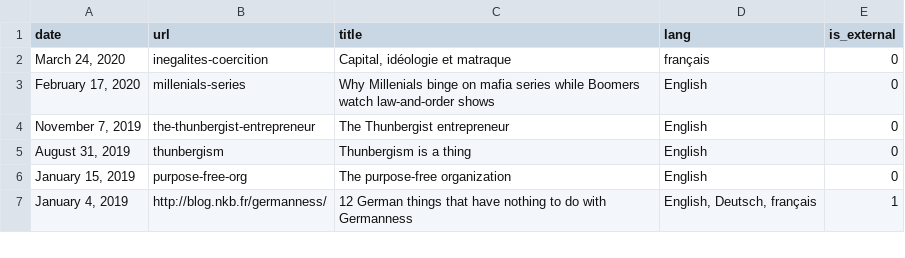
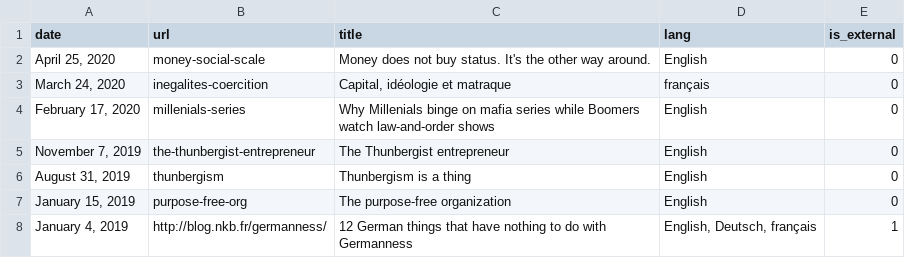
Before and after one commit to n-kb/n-kb.github.io, a CSV file: public/assets/articles.csv, drawn as a sheet; only a part is shown.

```diff
--- a/public/assets/articles.csv
+++ b/public/assets/articles.csv
@@ -1,2 +1,3 @@
 "date","url","title","lang","is_external"
+"April 25, 2020","money-social-scale","Money does not buy status. It's the other way around.","English",0
 "March 24, 2020","inegalites-coercition","Capital, idéologie et matraque","français",0
```
Also changed, not shown: 4 other files.
